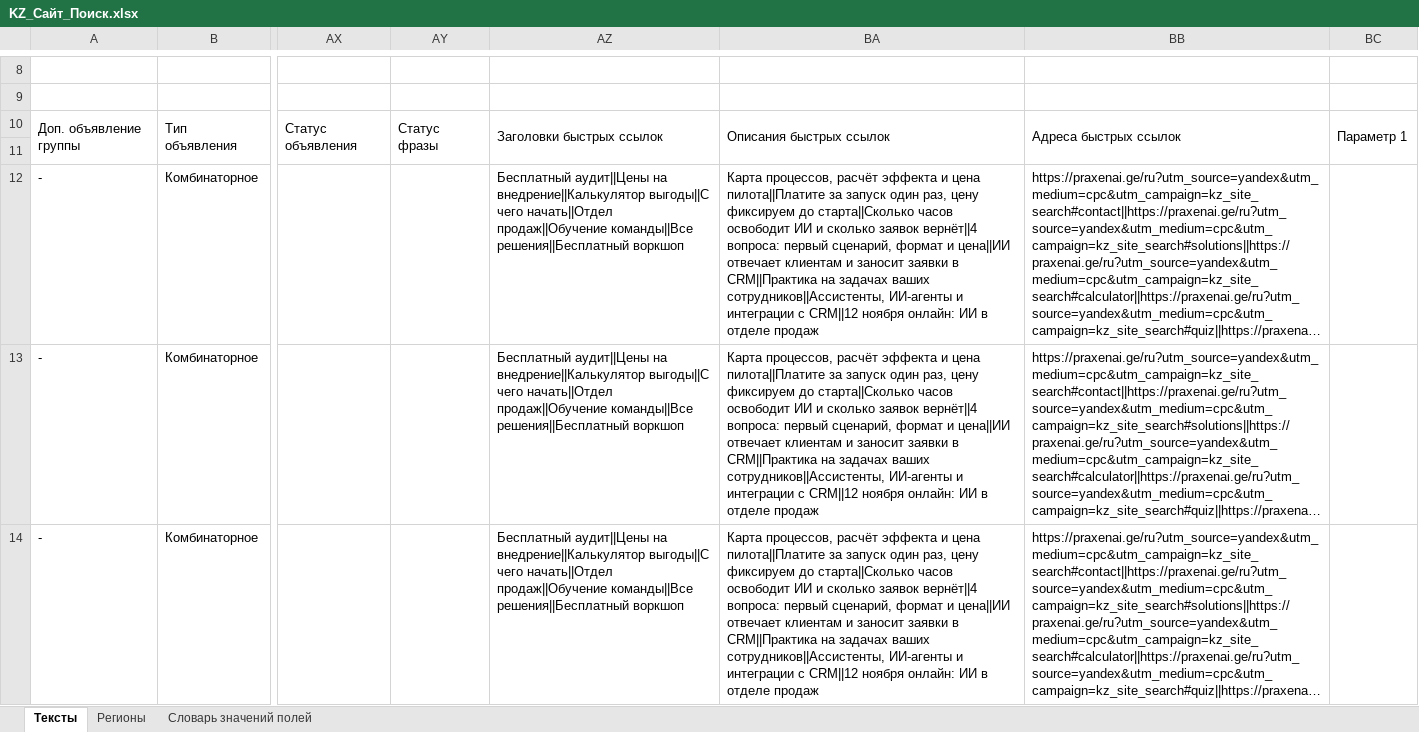
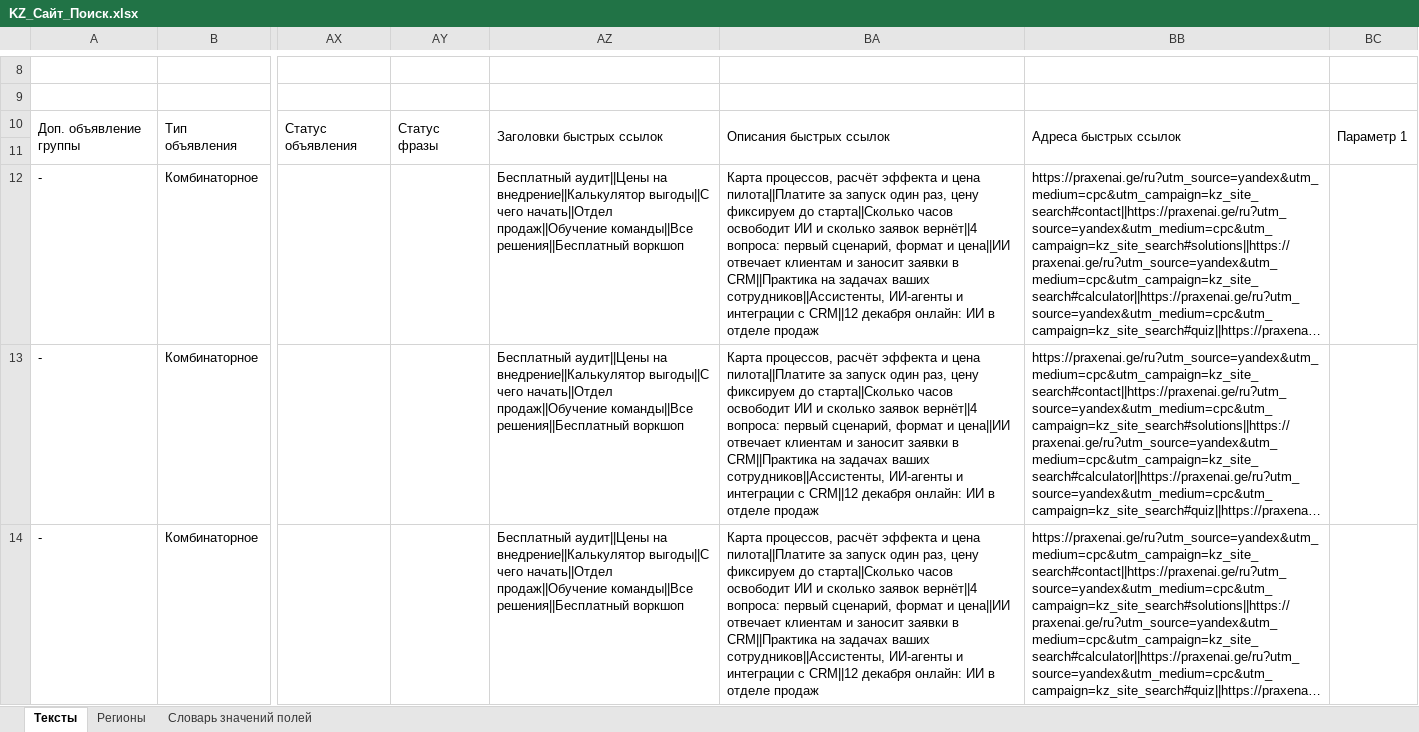
Before and after one commit to oksana15476-design/georgi, an Excel workbook: docs/direct-kz/commander/KZ_Сайт_Поиск.xlsx, sheet Тексты, drawn as a sheet; only a part is shown, gaps mark what is left out; long unchanged cells end in …; values as stored, in another font and other column widths than the file's, no borders; the diff covers the shown part only; the diff names each change by its address in the sheet, - before the commit and + after, or states it on an @@ line.

```diff
--- a/docs/direct-kz/commander/KZ_Сайт_Поиск.xlsx (sheet Тексты)
+++ b/docs/direct-kz/commander/KZ_Сайт_Поиск.xlsx (sheet Тексты)
-BA12:BA14: …с CRM||12 ноября онлайн: ИИ…
+BA12:BA14: …с CRM||12 декабря онлайн: ИИ…
```
Also changed, not shown: 8 edited cells elsewhere in this sheet, docs/direct-kz/commander/KZ_Воркшоп_Поиск.xlsx, docs/direct-kz/commander/KZ_Воркшоп_РСЯ.xlsx, 25 other files.
